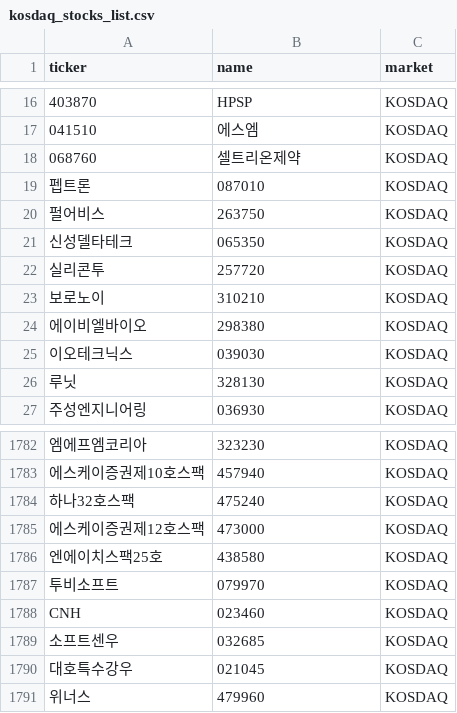
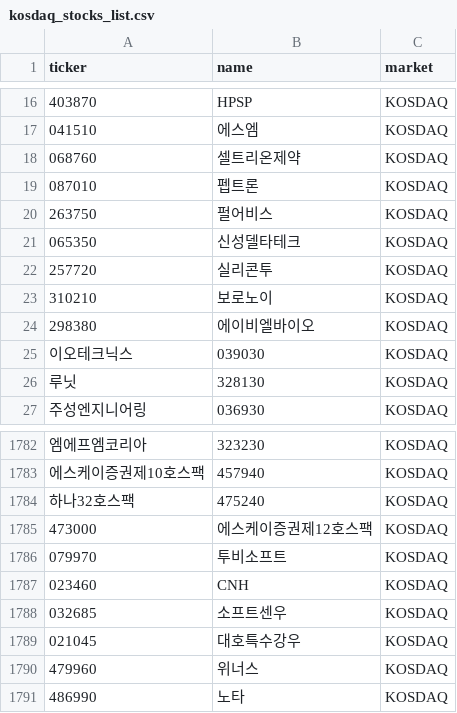
Before and after one commit to Bonitabueno/Finance_Infomation_Management, a CSV file: kosdaq_stocks_list.csv, drawn as a sheet; only a part is shown, gaps mark what is left out; removed rows and columns are numbered as before the commit, all else as after; the diff names each change by its address in the sheet, - before the commit and + after, or states it on an @@ line.

Commit message:
Update kosdaq_stocks_list.csv

```diff
--- a/kosdaq_stocks_list.csv
+++ b/kosdaq_stocks_list.csv
-row 19: 펩트론 | 087010 | KOSDAQ
-row 20: 펄어비스 | 263750 | KOSDAQ
-row 21: 신성델타테크 | 065350 | KOSDAQ
-row 22: 실리콘투 | 257720 | KOSDAQ
-row 23: 보로노이 | 310210 | KOSDAQ
-row 24: 에이비엘바이오 | 298380 | KOSDAQ
+row 19: 087010 | 펩트론 | KOSDAQ
+row 20: 263750 | 펄어비스 | KOSDAQ
+row 21: 065350 | 신성델타테크 | KOSDAQ
+row 22: 257720 | 실리콘투 | KOSDAQ
+row 23: 310210 | 보로노이 | KOSDAQ
+row 24: 298380 | 에이비엘바이오 | KOSDAQ
-row 1785: 에스케이증권제12호스팩 | 473000 | KOSDAQ
-row 1786: 엔에이치스팩25호 | 438580 | KOSDAQ
-row 1787: 투비소프트 | 079970 | KOSDAQ
-row 1788: CNH | 023460 | KOSDAQ
-row 1789: 소프트센우 | 032685 | KOSDAQ
-row 1790: 대호특수강우 | 021045 | KOSDAQ
-row 1791: 위너스 | 479960 | KOSDAQ
+row 1785: 473000 | 에스케이증권제12호스팩 | KOSDAQ
+row 1786: 079970 | 투비소프트 | KOSDAQ
+row 1787: 023460 | CNH | KOSDAQ
+row 1788: 032685 | 소프트센우 | KOSDAQ
+row 1789: 021045 | 대호특수강우 | KOSDAQ
+row 1790: 479960 | 위너스 | KOSDAQ
+row 1791: 486990 | 노타 | KOSDAQ
```
